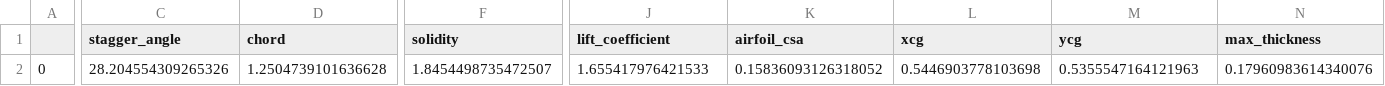
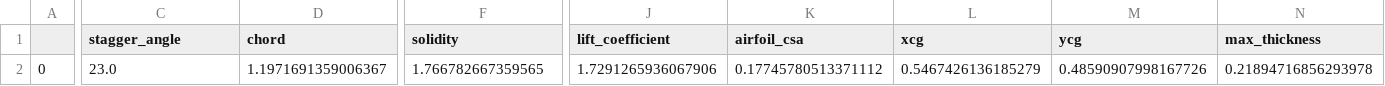
Before and after one commit to plewciozaur34/praca_inzynierska, a CSV file: data/csv/geometry_dep_params.csv, drawn as a sheet; only a part is shown, gaps mark what is left out; the diff names each change by its address in the sheet, - before the commit and + after, or states it on an @@ line.

```diff
--- a/data/csv/geometry_dep_params.csv
+++ b/data/csv/geometry_dep_params.csv
-C2 (stagger_angle): 28.204554309265326
+C2 (stagger_angle): 23.0
-D2 (chord): 1.2504739101636628
+D2 (chord): 1.1971691359006367
-F2 (solidity): 1.8454498735472507
+F2 (solidity): 1.766782667359565
-J2 (lift_coefficient): 1.655417976421533
+J2 (lift_coefficient): 1.7291265936067906
-K2 (airfoil_csa): 0.15836093126318052
+K2 (airfoil_csa): 0.17745780513371112
-L2 (xcg): 0.5446903778103698
+L2 (xcg): 0.5467426136185279
-M2 (ycg): 0.5355547164121963
+M2 (ycg): 0.48590907998167726
-N2 (max_thickness): 0.17960983614340076
+N2 (max_thickness): 0.21894716856293978
```
Also changed, not shown: data/csv/geometry_data_rotor_check.csv, 2 other files.
